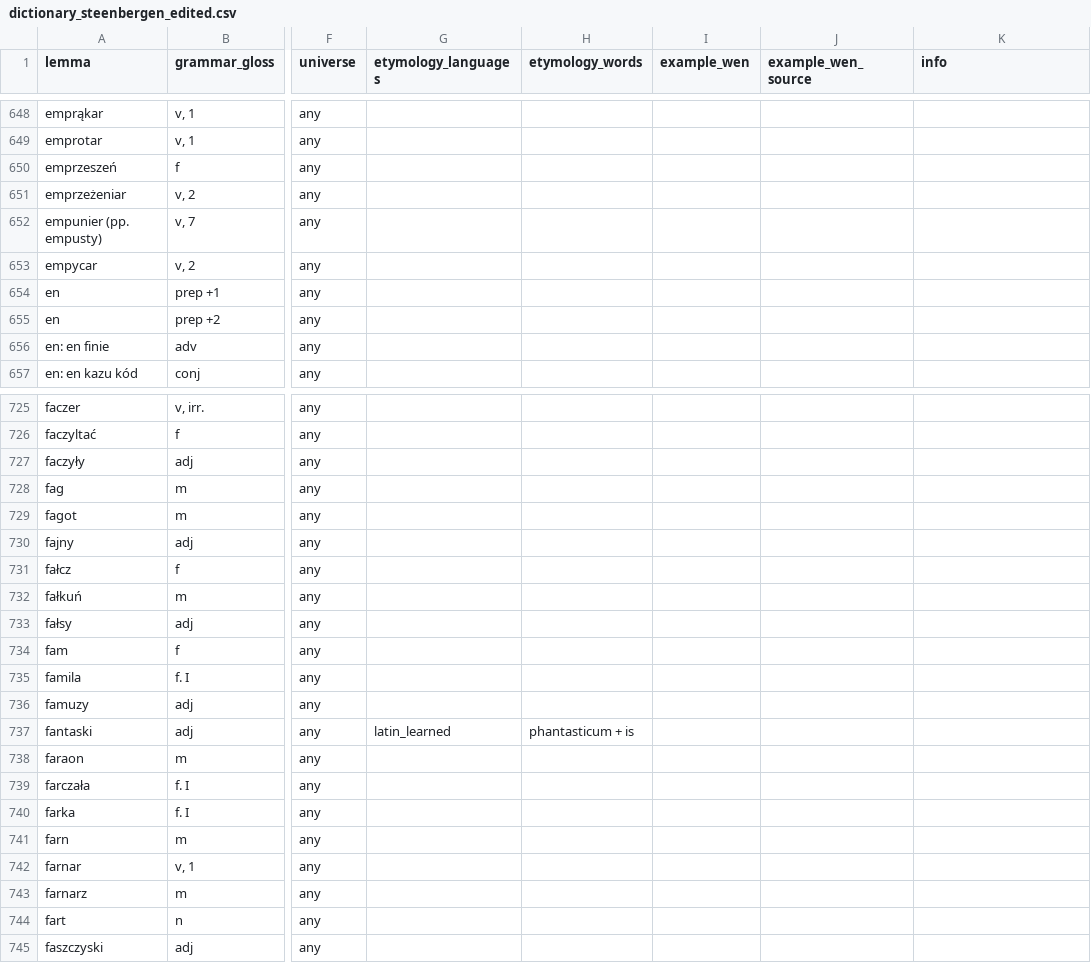
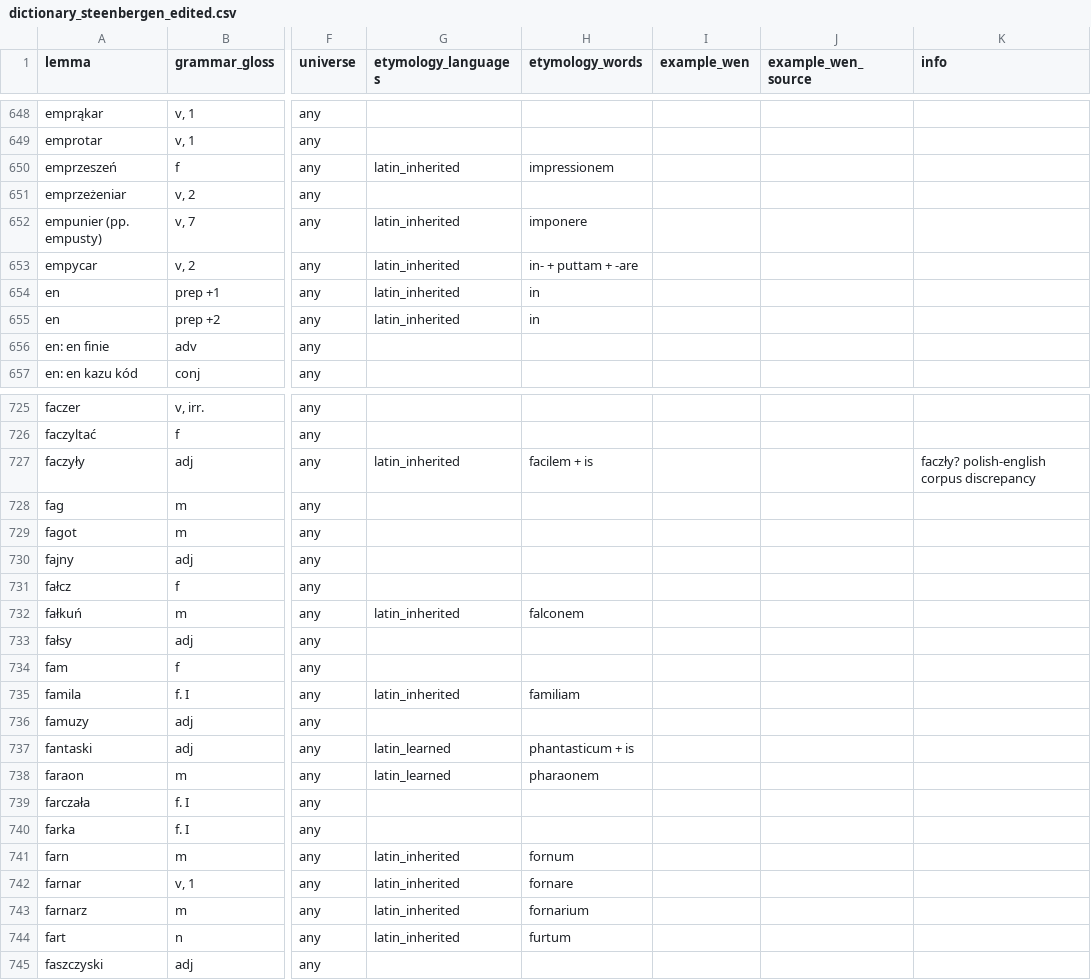
Before and after one commit to adam-sierakowski/wenedyk_dwu, a CSV file: dictionary/dictionary_steenbergen_edited.csv, drawn as a sheet; only a part is shown, gaps mark what is left out; the diff covers the shown part only; the diff names each change by its address in the sheet, - before the commit and + after, or states it on an @@ line.

```diff
--- a/dictionary/dictionary_steenbergen_edited.csv
+++ b/dictionary/dictionary_steenbergen_edited.csv
-G650 (etymology_languages): (empty)
+G650 (etymology_languages): latin_inherited
-H650 (etymology_words): (empty)
+H650 (etymology_words): impressionem
-G652:G655 (etymology_languages): (empty)
+G652:G655 (etymology_languages): latin_inherited
-H652 (etymology_words): (empty)
+H652 (etymology_words): imponere
-H653 (etymology_words): (empty)
+H653 (etymology_words): in- + puttam + -are
-H654:H655 (etymology_words): (empty)
+H654:H655 (etymology_words): in
-G727 (etymology_languages): (empty)
+G727 (etymology_languages): latin_inherited
-H727 (etymology_words): (empty)
+H727 (etymology_words): facilem + is
-K727 (info): (empty)
+K727 (info): faczły? polish-english corpus discrepancy
-G732 (etymology_languages): (empty)
+G732 (etymology_languages): latin_inherited
-H732 (etymology_words): (empty)
+H732 (etymology_words): falconem
-G735 (etymology_languages): (empty)
+G735 (etymology_languages): latin_inherited
-H735 (etymology_words): (empty)
+H735 (etymology_words): familiam
-G738 (etymology_languages): (empty)
+G738 (etymology_languages): latin_learned
-H738 (etymology_words): (empty)
+H738 (etymology_words): pharaonem
-G741:G744 (etymology_languages): (empty)
+G741:G744 (etymology_languages): latin_inherited
-H741 (etymology_words): (empty)
+H741 (etymology_words): fornum
-H742 (etymology_words): (empty)
+H742 (etymology_words): fornare
-H743 (etymology_words): (empty)
+H743 (etymology_words): fornarium
-H744 (etymology_words): (empty)
+H744 (etymology_words): furtum
```
Also changed, not shown: 94 edited cells elsewhere in this file.
